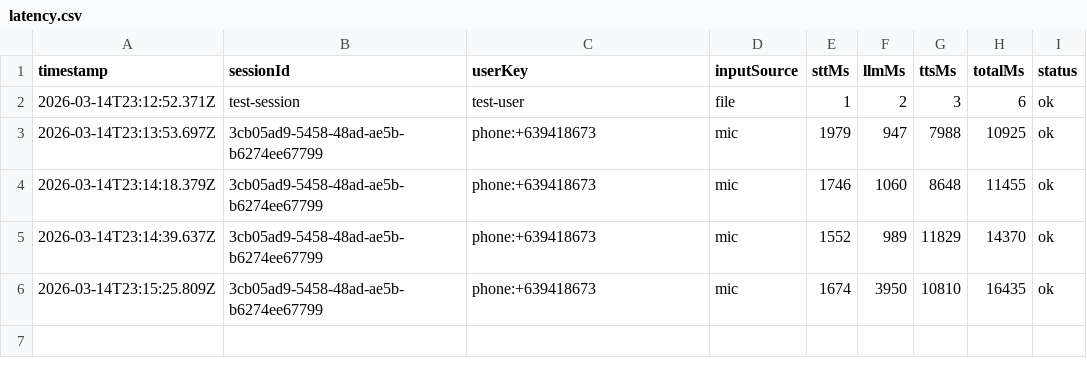
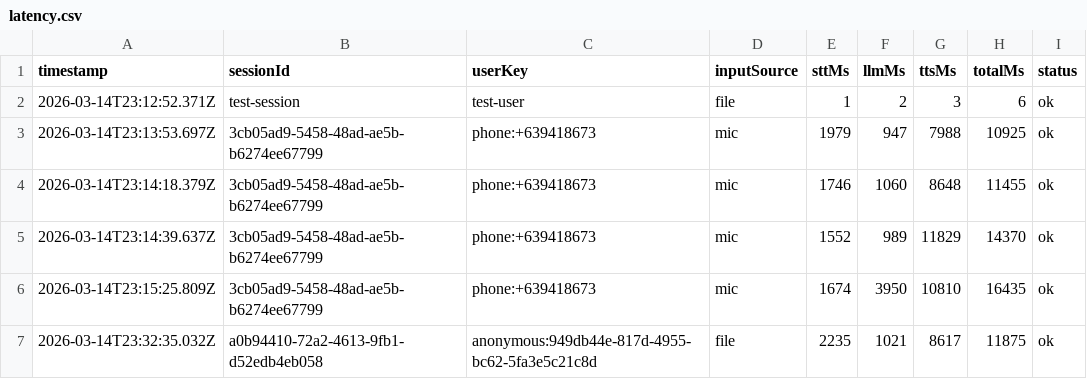
Before and after one commit to aarijimam/ai_voice_agent, a CSV file: data/benchmarks/latency.csv, drawn as a sheet; the diff names each change by its address in the sheet, - before the commit and + after, or states it on an @@ line.

Commit message:
chore: new benchmarks

```diff
--- a/data/benchmarks/latency.csv
+++ b/data/benchmarks/latency.csv
+row 7: 2026-03-14T23:32:35.032Z | a0b94410-72a2-4613-9fb1-d52edb4eb058 | anonymous:949db44e-817d-4955-bc62-5fa3e5c21c8d | file | 2235 | 1021 | 8617 | 11875 | ok
```
